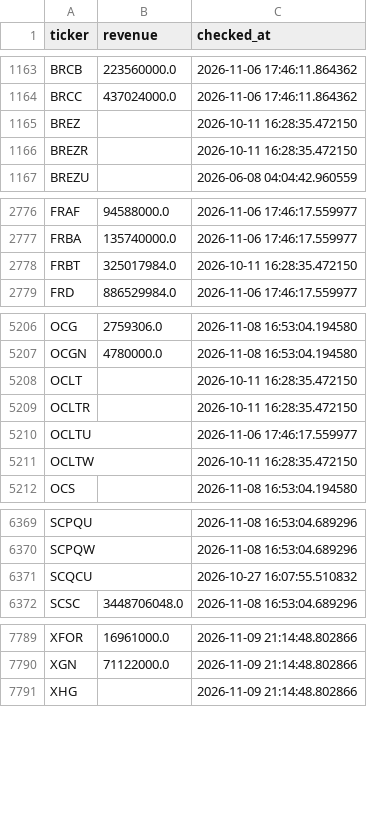
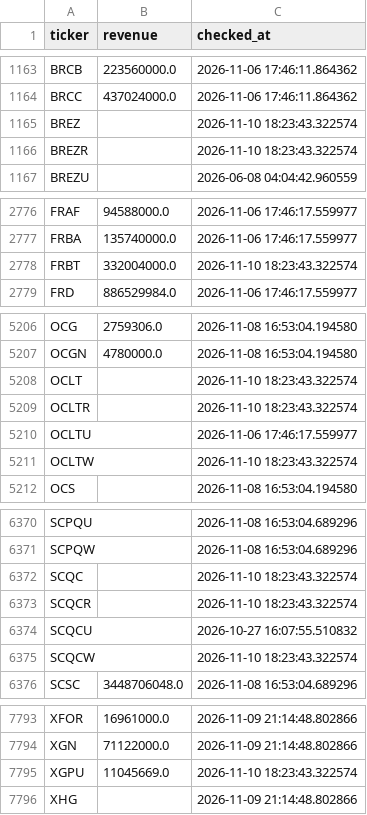
Before and after one commit to Amit33-design/Amit33-network-design, a CSV file: screener/universe_scan_state.csv, drawn as a sheet; only a part is shown, gaps mark what is left out; the diff covers the shown part only.

```diff
--- a/screener/universe_scan_state.csv
+++ b/screener/universe_scan_state.csv
@@ -1164,4 +1164,4 @@ BRCB,223560000.0,2026-11-06 17:46:11.864362
 BRCC,437024000.0,2026-11-06 17:46:11.864362
-BREZ,,2026-10-11 16:28:35.472150
-BREZR,,2026-10-11 16:28:35.472150
+BREZ,,2026-11-10 18:23:43.322574
+BREZR,,2026-11-10 18:23:43.322574
 BREZU,,2026-06-08 04:04:42.960559
@@ -2777,3 +2777,3 @@ FRAF,94588000.0,2026-11-06 17:46:17.559977
 FRBA,135740000.0,2026-11-06 17:46:17.559977
-FRBT,325017984.0,2026-10-11 16:28:35.472150
+FRBT,332004000.0,2026-11-10 18:23:43.322574
 FRD,886529984.0,2026-11-06 17:46:17.559977
@@ -5207,6 +5207,6 @@ OCG,2759306.0,2026-11-08 16:53:04.194580
 OCGN,4780000.0,2026-11-08 16:53:04.194580
-OCLT,,2026-10-11 16:28:35.472150
-OCLTR,,2026-10-11 16:28:35.472150
+OCLT,,2026-11-10 18:23:43.322574
+OCLTR,,2026-11-10 18:23:43.322574
 OCLTU,,2026-11-06 17:46:17.559977
-OCLTW,,2026-10-11 16:28:35.472150
+OCLTW,,2026-11-10 18:23:43.322574
 OCS,,2026-11-08 16:53:04.194580
@@ -6370,3 +6371,6 @@ SCPQU,,2026-11-08 16:53:04.689296
 SCPQW,,2026-11-08 16:53:04.689296
+SCQC,,2026-11-10 18:23:43.322574
+SCQCR,,2026-11-10 18:23:43.322574
 SCQCU,,2026-10-27 16:07:55.510832
+SCQCW,,2026-11-10 18:23:43.322574
 SCSC,3448706048.0,2026-11-08 16:53:04.689296
@@ -7790,2 +7794,3 @@ XFOR,16961000.0,2026-11-09 21:14:48.802866
 XGN,71122000.0,2026-11-09 21:14:48.802866
+XGPU,11045669.0,2026-11-10 18:23:43.322574
 XHG,,2026-11-09 21:14:48.802866
```
Also changed, not shown: 1 added row and 5 edited cells elsewhere in this file.
